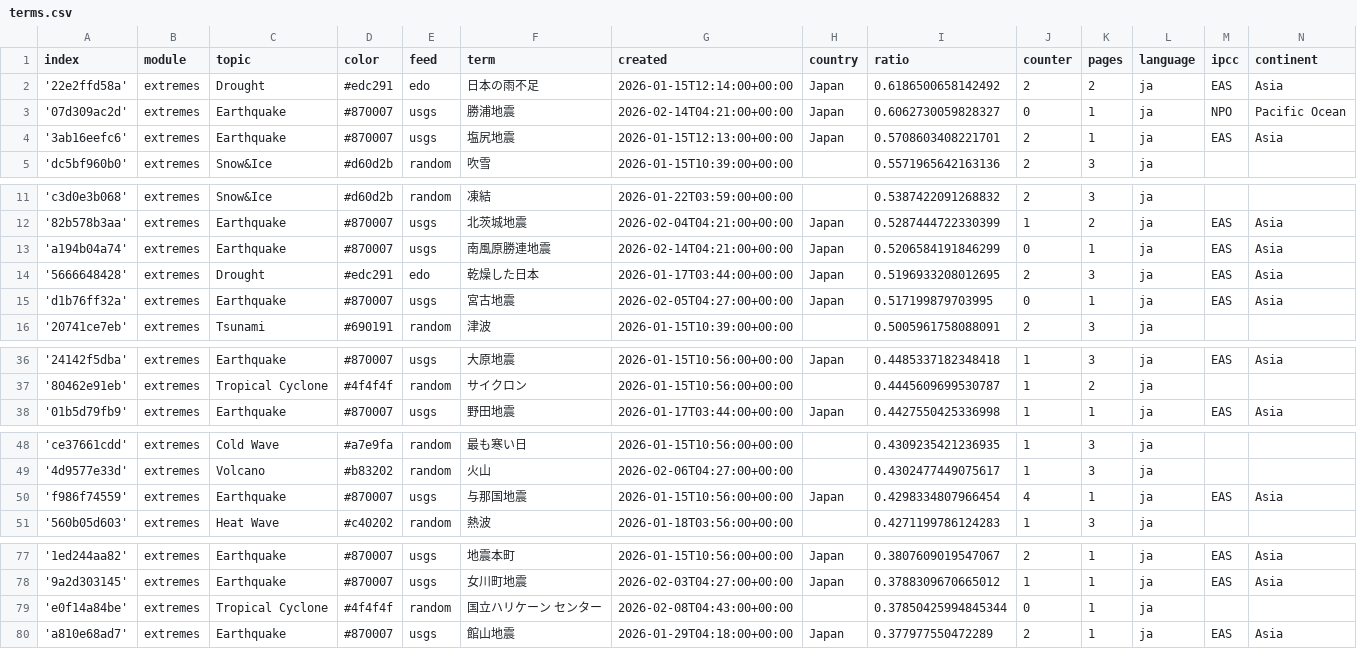
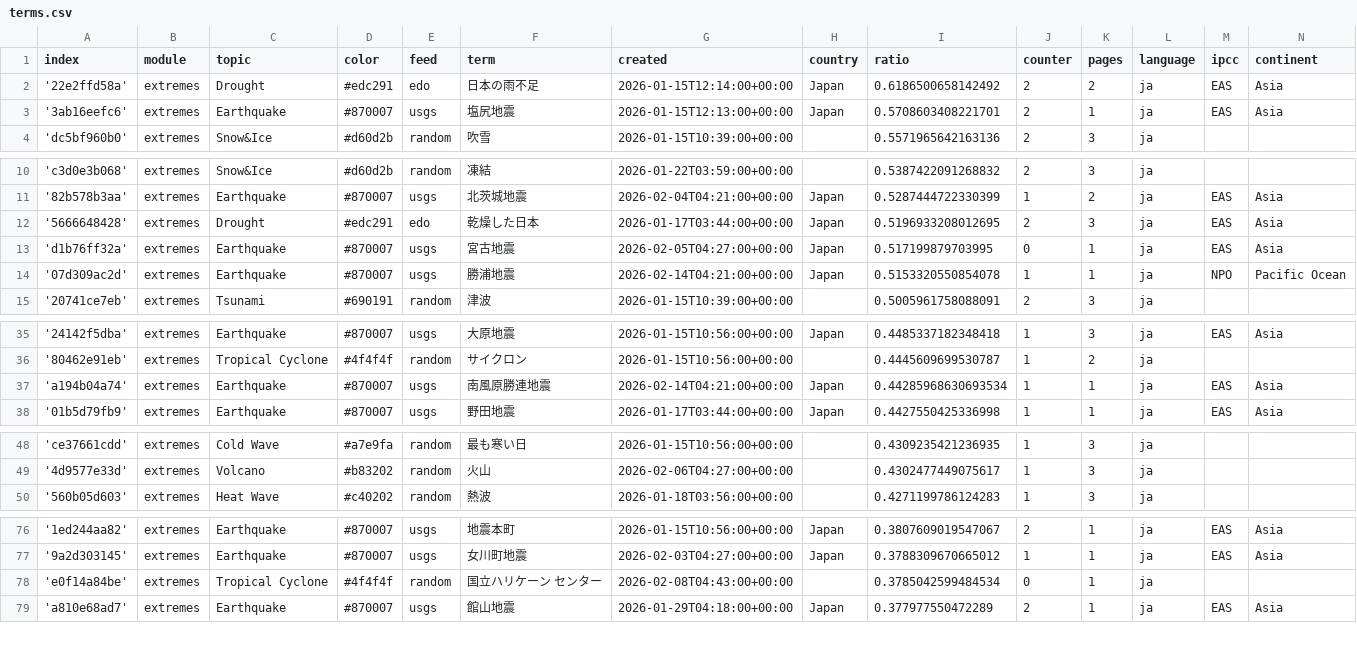
Before and after one commit to annajungfleischnews/japaneseExtremes, a CSV file: terms.csv, drawn as a sheet; only a part is shown, gaps mark what is left out.

Commit message:
Commit from GitHub Actions (harvest:0.0)

```diff
--- a/terms.csv
+++ b/terms.csv
@@ -2,3 +2,2 @@ index,module,topic,color,feed,term,created,country,ratio,counter,pages,language,
 '22e2ffd58a',extremes,Drought,#edc291,edo,日本の雨不足,2026-01-15T12:14:00+00:00,Japan,0.6186500658142492,2,2,ja,EAS,Asia
-'07d309ac2d',extremes,Earthquake,#870007,usgs,勝浦地震,2026-02-14T04:21:00+00:00,Japan,0.6062730059828327,0,1,ja,NPO,Pacific Ocean
 '3ab16eefc6',extremes,Earthquake,#870007,usgs,塩尻地震,2026-01-15T12:13:00+00:00,Japan,0.5708603408221701,2,1,ja,EAS,Asia
@@ -12,5 +11,5 @@ index,module,topic,color,feed,term,created,country,ratio,counter,pages,language,
 '82b578b3aa',extremes,Earthquake,#870007,usgs,北茨城地震,2026-02-04T04:21:00+00:00,Japan,0.5287444722330399,1,2,ja,EAS,Asia
-'a194b04a74',extremes,Earthquake,#870007,usgs,南風原勝連地震,2026-02-14T04:21:00+00:00,Japan,0.5206584191846299,0,1,ja,EAS,Asia
 '5666648428',extremes,Drought,#edc291,edo,乾燥した日本,2026-01-17T03:44:00+00:00,Japan,0.5196933208012695,2,3,ja,EAS,Asia
 'd1b76ff32a',extremes,Earthquake,#870007,usgs,宮古地震,2026-02-05T04:27:00+00:00,Japan,0.517199879703995,0,1,ja,EAS,Asia
+'07d309ac2d',extremes,Earthquake,#870007,usgs,勝浦地震,2026-02-14T04:21:00+00:00,Japan,0.5153320550854078,1,1,ja,NPO,Pacific Ocean
 '20741ce7eb',extremes,Tsunami,#690191,random,津波,2026-01-15T10:39:00+00:00,,0.5005961758088091,2,3,ja,,
@@ -37,2 +36,3 @@ index,module,topic,color,feed,term,created,country,ratio,counter,pages,language,
 '80462e91eb',extremes,Tropical Cyclone,#4f4f4f,random,サイクロン,2026-01-15T10:56:00+00:00,,0.4445609699530787,1,2,ja,,
+'a194b04a74',extremes,Earthquake,#870007,usgs,南風原勝連地震,2026-02-14T04:21:00+00:00,Japan,0.44285968630693534,1,1,ja,EAS,Asia
 '01b5d79fb9',extremes,Earthquake,#870007,usgs,野田地震,2026-01-17T03:44:00+00:00,Japan,0.4427550425336998,1,1,ja,EAS,Asia
@@ -49,3 +49,2 @@ index,module,topic,color,feed,term,created,country,ratio,counter,pages,language,
 '4d9577e33d',extremes,Volcano,#b83202,random,火山,2026-02-06T04:27:00+00:00,,0.4302477449075617,1,3,ja,,
-'f986f74559',extremes,Earthquake,#870007,usgs,与那国地震,2026-01-15T10:56:00+00:00,Japan,0.4298334807966454,4,1,ja,EAS,Asia
 '560b05d603',extremes,Heat Wave,#c40202,random,熱波,2026-01-18T03:56:00+00:00,,0.4271199786124283,1,3,ja,,
@@ -78,3 +77,3 @@ index,module,topic,color,feed,term,created,country,ratio,counter,pages,language,
 '9a2d303145',extremes,Earthquake,#870007,usgs,女川町地震,2026-02-03T04:27:00+00:00,Japan,0.3788309670665012,1,1,ja,EAS,Asia
-'e0f14a84be',extremes,Tropical Cyclone,#4f4f4f,random,国立ハリケーン センター,2026-02-08T04:43:00+00:00,,0.37850425994845344,0,1,ja,,
+'e0f14a84be',extremes,Tropical Cyclone,#4f4f4f,random,国立ハリケーン センター,2026-02-08T04:43:00+00:00,,0.3785042599484534,0,1,ja,,
 'a810e68ad7',extremes,Earthquake,#870007,usgs,館山地震,2026-01-29T04:18:00+00:00,Japan,0.377977550472289,2,1,ja,EAS,Asia
```
